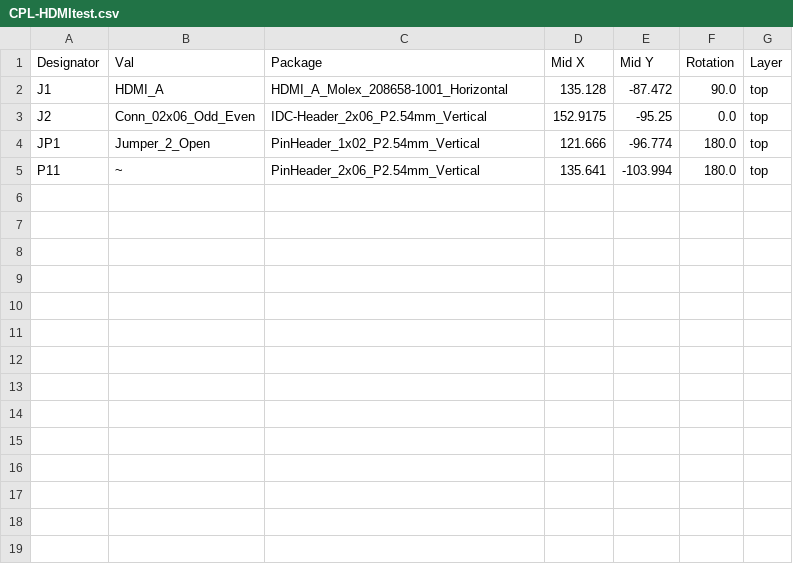
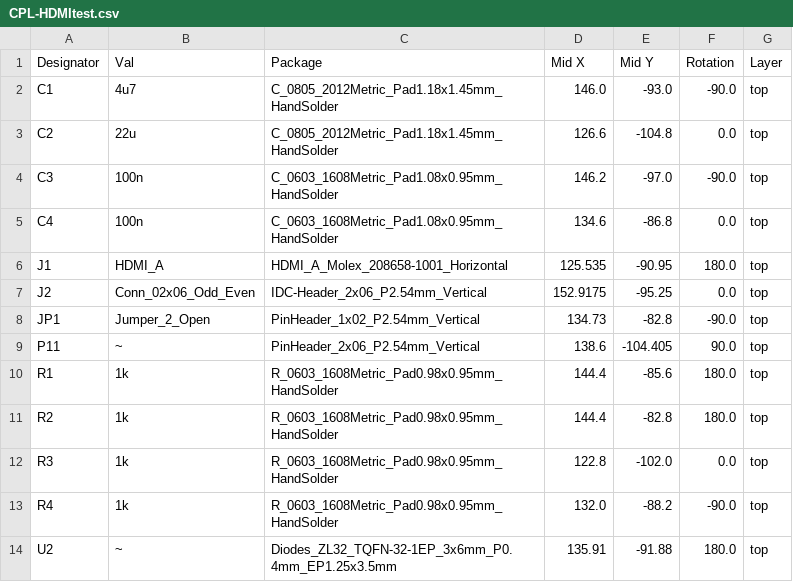
Before and after one commit to fachat/cbm_ultipet, a CSV file: HDMItest/jlcpcb/production_files/CPL-HDMItest.csv, drawn as a sheet.

```diff
--- a/HDMItest/jlcpcb/production_files/CPL-HDMItest.csv
+++ b/HDMItest/jlcpcb/production_files/CPL-HDMItest.csv
@@ -1,5 +1,14 @@
 Designator,Val,Package,Mid X,Mid Y,Rotation,Layer
-J1,HDMI_A,HDMI_A_Molex_208658-1001_Horizontal,135.128,-87.472,90.0,top
+C1,4u7,C_0805_2012Metric_Pad1.18x1.45mm_HandSolder,146.0,-93.0,-90.0,top
+C2,22u,C_0805_2012Metric_Pad1.18x1.45mm_HandSolder,126.6,-104.8,0.0,top
+C3,100n,C_0603_1608Metric_Pad1.08x0.95mm_HandSolder,146.2,-97.0,-90.0,top
+C4,100n,C_0603_1608Metric_Pad1.08x0.95mm_HandSolder,134.6,-86.8,0.0,top
+J1,HDMI_A,HDMI_A_Molex_208658-1001_Horizontal,125.535,-90.95,180.0,top
 J2,Conn_02x06_Odd_Even,IDC-Header_2x06_P2.54mm_Vertical,152.9175,-95.25,0.0,top
-JP1,Jumper_2_Open,PinHeader_1x02_P2.54mm_Vertical,121.666,-96.774,180.0,top
-P11,~,PinHeader_2x06_P2.54mm_Vertical,135.641,-103.994,180.0,top
+JP1,Jumper_2_Open,PinHeader_1x02_P2.54mm_Vertical,134.73,-82.8,-90.0,top
+P11,~,PinHeader_2x06_P2.54mm_Vertical,138.6,-104.405,90.0,top
+R1,1k,R_0603_1608Metric_Pad0.98x0.95mm_HandSolder,144.4,-85.6,180.0,top
+R2,1k,R_0603_1608Metric_Pad0.98x0.95mm_HandSolder,144.4,-82.8,180.0,top
+R3,1k,R_0603_1608Metric_Pad0.98x0.95mm_HandSolder,122.8,-102.0,0.0,top
+R4,1k,R_0603_1608Metric_Pad0.98x0.95mm_HandSolder,132.0,-88.2,-90.0,top
+U2,~,Diodes_ZL32_TQFN-32-1EP_3x6mm_P0.4mm_EP1.25x3.5mm,135.91,-91.88,180.0,top
```
Also changed, not shown: HDMItest/jlcpcb/production_files/BOM-HDMItest.csv, 22 other files.
